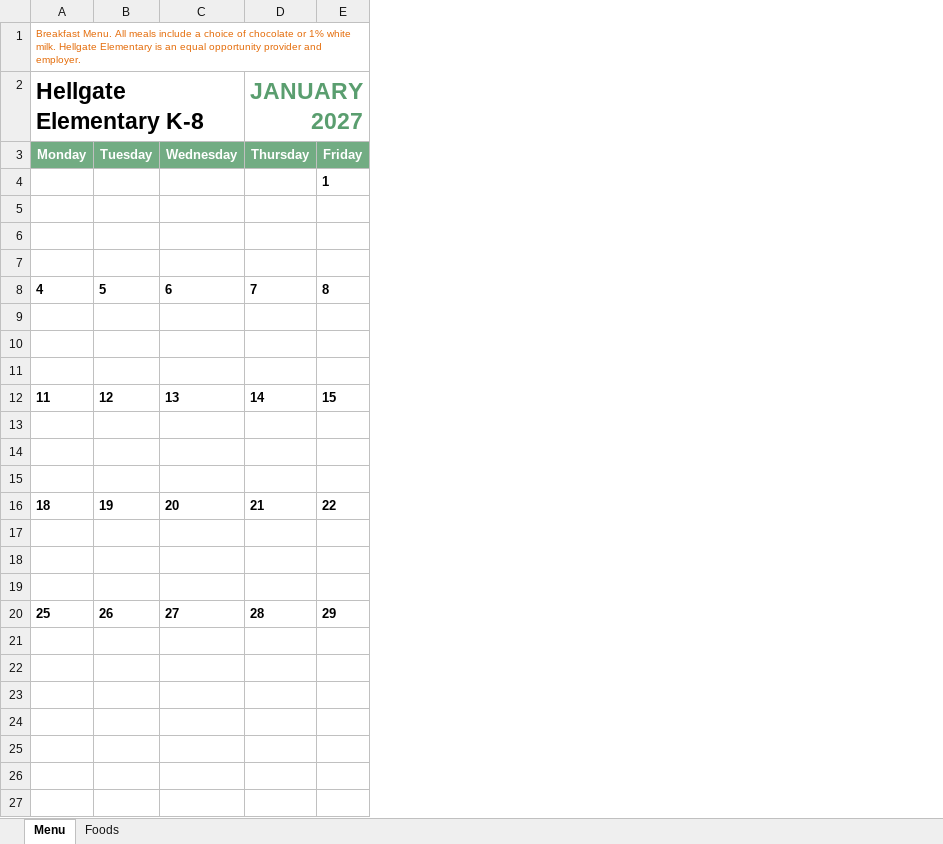
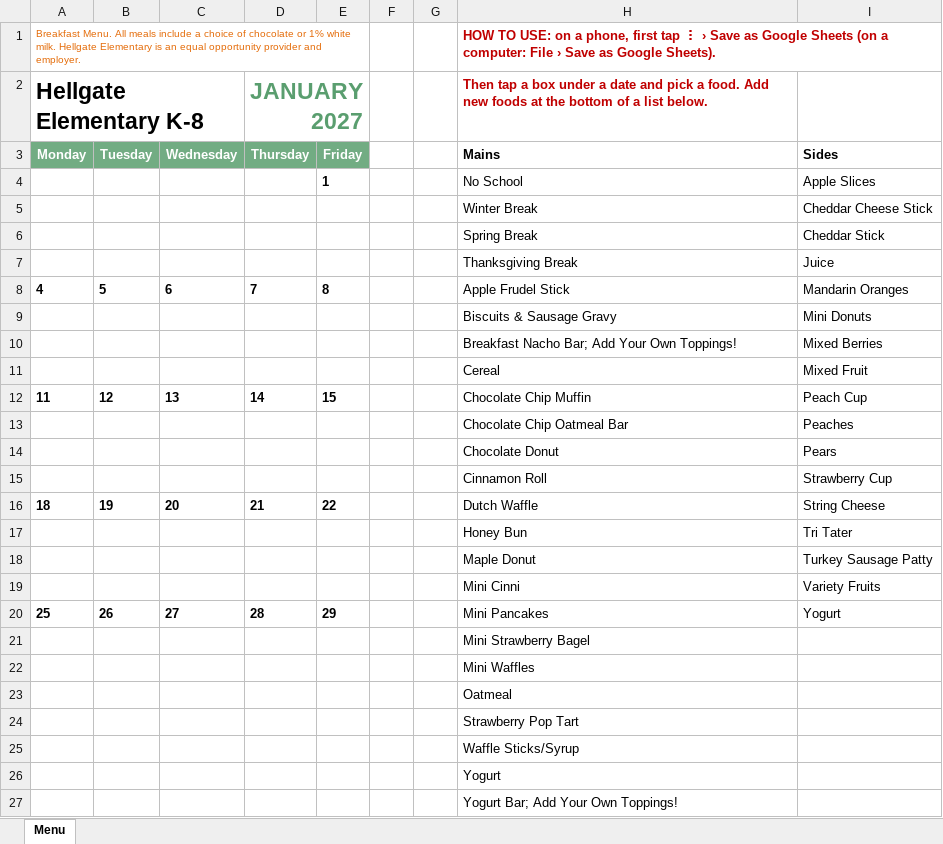
Before and after one commit to hellgatelunch/hellgatelunch.github.io, an Excel workbook: menu-calendars/2027-01 Breakfast (Google Sheets).xlsx, sheet Menu, drawn as a sheet; values as stored, in another font and other column widths than the file's, no borders; the diff names each change by its address in the sheet, - before the commit and + after, or states it on an @@ line.

```diff
--- a/menu-calendars/2027-01 Breakfast (Google Sheets).xlsx (sheet Menu)
+++ b/menu-calendars/2027-01 Breakfast (Google Sheets).xlsx (sheet Menu)
-sheet tab: Foods
+column F, empty
+column G, empty
+column H, rows 1-20: HOW TO USE: on a phone, first tap ⋮ › Save as Google Sheets (on a computer: File › Save as Google Sheets). | Then tap a box under a date and pick a food. Add new foods at the bottom of a list below. | Mains | No School | Winter Break | Spring Break | Thanksgiving Break | Apple Frudel Stick | Biscuits & Sausage Gravy | Breakfast Nacho Bar; Add Your Own Toppings! | Cereal | Chocolate Chip Muffin | Chocolate Chip Oatmeal Bar | Chocolate Donut | Cinnamon Roll | Dutch Waffle | Honey Bun | Maple Donut | Mini Cinni | Mini Pancakes
+column I, rows 3-20: Sides | Apple Slices | Cheddar Cheese Stick | Cheddar Stick | Juice | Mandarin Oranges | Mini Donuts | Mixed Berries | Mixed Fruit | Peach Cup | Peaches | Pears | Strawberry Cup | String Cheese | Tri Tater | Turkey Sausage Patty | Variety Fruits | Yogurt
-row 5: (empty)
+row 5:  |  |  |  |  |  |  | Winter Break | Cheddar Cheese Stick
-row 6: (empty)
+row 6:  |  |  |  |  |  |  | Spring Break | Cheddar Stick
-row 7: (empty)
+row 7:  |  |  |  |  |  |  | Thanksgiving Break | Juice
-row 9: (empty)
+row 9:  |  |  |  |  |  |  | Biscuits & Sausage Gravy | Mini Donuts
-row 10: (empty)
+row 10:  |  |  |  |  |  |  | Breakfast Nacho Bar; Add Your Own Toppings! | Mixed Berries
-row 11: (empty)
+row 11:  |  |  |  |  |  |  | Cereal | Mixed Fruit
-row 13: (empty)
+row 13:  |  |  |  |  |  |  | Chocolate Chip Oatmeal Bar | Peaches
-row 14: (empty)
+row 14:  |  |  |  |  |  |  | Chocolate Donut | Pears
-row 15: (empty)
+row 15:  |  |  |  |  |  |  | Cinnamon Roll | Strawberry Cup
-row 17: (empty)
+row 17:  |  |  |  |  |  |  | Honey Bun | Tri Tater
-row 18: (empty)
+row 18:  |  |  |  |  |  |  | Maple Donut | Turkey Sausage Patty
-row 19: (empty)
+row 19:  |  |  |  |  |  |  | Mini Cinni | Variety Fruits
+row 21:  |  |  |  |  |  |  | Mini Strawberry Bagel
+row 22:  |  |  |  |  |  |  | Mini Waffles
+row 23:  |  |  |  |  |  |  | Oatmeal
+row 24:  |  |  |  |  |  |  | Strawberry Pop Tart
+row 25:  |  |  |  |  |  |  | Waffle Sticks/Syrup
+row 26:  |  |  |  |  |  |  | Yogurt
+row 27:  |  |  |  |  |  |  | Yogurt Bar; Add Your Own Toppings!
```
Also changed, not shown: menu-calendars/2026-12 Lunch (Google Sheets).xlsx, menu-calendars/2027-01 Lunch (Google Sheets).xlsx, 2 other files.
